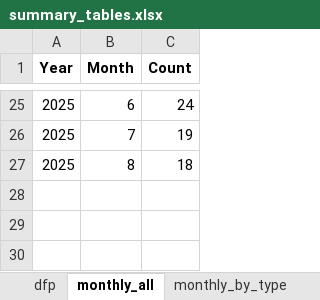
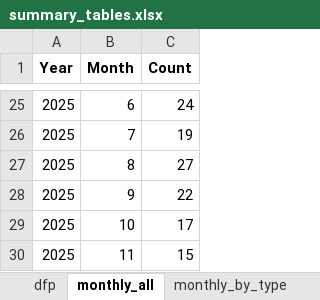
Before and after one commit to loxotan/python, an Excel workbook: analysis_out/summary_tables.xlsx, sheet monthly_all, drawn as a sheet; only a part is shown, gaps mark what is left out; values as stored, in another font and other column widths than the file's, no borders; the diff names each change by its address in the sheet, - before the commit and + after, or states it on an @@ line.

```diff
--- a/analysis_out/summary_tables.xlsx (sheet monthly_all)
+++ b/analysis_out/summary_tables.xlsx (sheet monthly_all)
-C27 (Count): 18
+C27 (Count): 27
+row 28: 2025 | 9 | 22
+row 29: 2025 | 10 | 17
+row 30: 2025 | 11 | 15
```
Also changed, not shown: sheet dfp, sheet monthly_by_type, sheet implant_hist, sheet monthly_by_cat, sheet top_names, sheet monthly_1st2nd, 2 more sheets, 21 other files.
